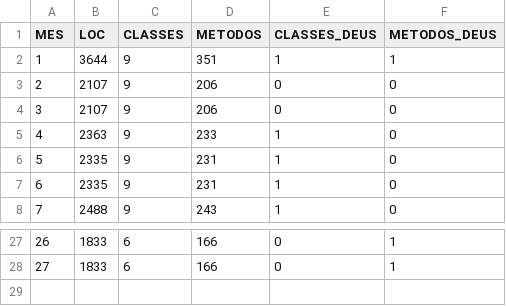
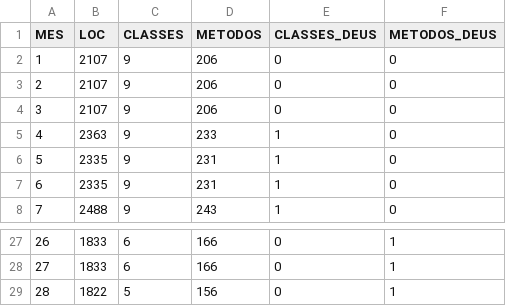
Before and after one commit to EwertonProg/Avalia-o-C-digo-Fonte---PARTE-1, a CSV file: new.csv, drawn as a sheet; only a part is shown, gaps mark what is left out; removed rows and columns are numbered as before the commit, all else as after; the diff names each change by its address in the sheet, - before the commit and + after, or states it on an @@ line.

```diff
--- a/new.csv
+++ b/new.csv
-row 2: 1 | 3644 | 9 | 351 | 1 | 1
+row 2: 1 | 2107 | 9 | 206 | 0 | 0
+row 29: 28 | 1822 | 5 | 156 | 0 | 1
```
Also changed, not shown: 2 other files.
